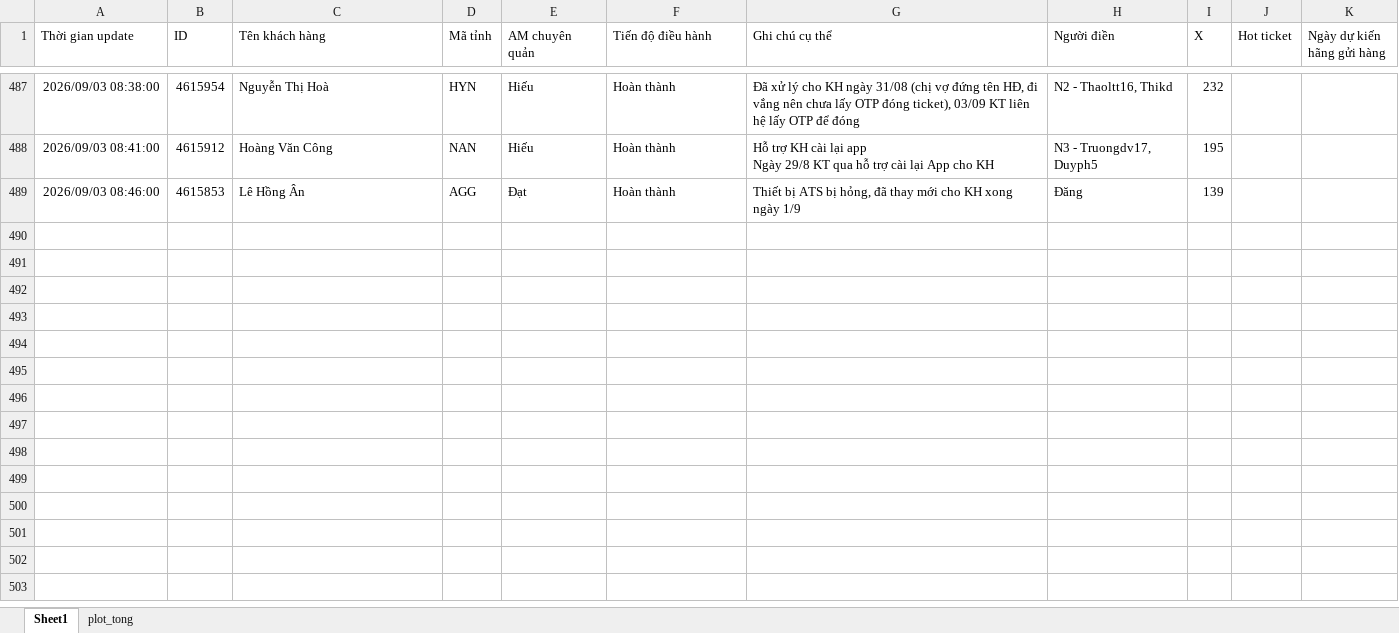
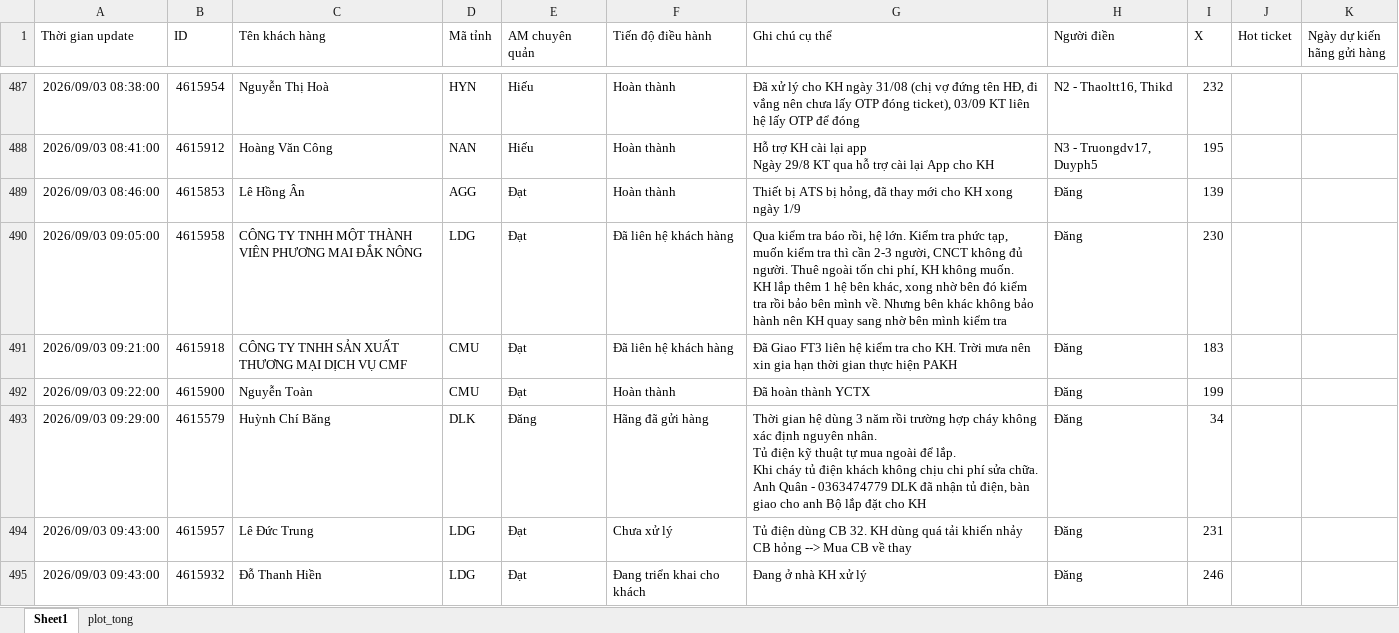
Before and after one commit to Nhunggg1612/dashboard-PAKH, an Excel workbook: data/AM_update.xlsx, sheet Sheet1, drawn as a sheet; only a part is shown, gaps mark what is left out; values as stored, in another font and other column widths than the file's, no borders; table styles not drawn; ↵ is a line break in a cell; the diff names each change by its address in the sheet, - before the commit and + after, or states it on an @@ line.

```diff
--- a/data/AM_update.xlsx (sheet Sheet1)
+++ b/data/AM_update.xlsx (sheet Sheet1)
+row 490: 2026/09/03 09:05:00 | 4615958 | CÔNG TY TNHH MỘT THÀNH VIÊN PHƯƠNG MAI ĐẮK NÔNG | LDG | Đạt | Đã liên hệ khách hàng | Qua kiểm tra báo rồi, hệ lớn. Kiểm tra phức tạp, muốn kiểm tra thì cần 2-3 người, CNCT không đủ người. Thuê ngoài tốn chi phí, KH không muốn. ↵ KH lắp thêm 1 hệ bên khác, xong nhờ bên đó kiểm tra rồi bảo bên mình về. Nhưng bên khác không bảo hành nên KH quay sang nhờ bên mình kiểm tra | Đăng | 230
+row 491: 2026/09/03 09:21:00 | 4615918 | CÔNG TY TNHH SẢN XUẤT THƯƠNG MẠI DỊCH VỤ CMF | CMU | Đạt | Đã liên hệ khách hàng | Đã Giao FT3 liên hệ kiểm tra cho KH. Trời mưa nên xin gia hạn thời gian thực hiện PAKH | Đăng | 183
+row 492: 2026/09/03 09:22:00 | 4615900 | Nguyễn Toàn | CMU | Đạt | Hoàn thành | Đã hoàn thành YCTX | Đăng | 199
+row 493: 2026/09/03 09:29:00 | 4615579 | Huỳnh Chí Băng | DLK | Đăng | Hãng đã gửi hàng | Thời gian hệ dùng 3 năm rồi trường hợp cháy không xác định nguyên nhân. ↵ Tủ điện kỹ thuật tự mua ngoài để lắp. ↵ Khi cháy tủ điện khách không chịu chi phí sửa chữa. ↵ Anh Quân - 0363474779 DLK đã nhận tủ điện, bàn giao cho anh Bộ lắp đặt cho KH | Đăng | 34
+row 494: 2026/09/03 09:43:00 | 4615957 | Lê Đức Trung | LDG | Đạt | Chưa xử lý | Tủ điện dùng CB 32. KH dùng quá tải khiến nhảy CB hỏng --> Mua CB về thay | Đăng | 231
+row 495: 2026/09/03 09:43:00 | 4615932 | Đỗ Thanh Hiền | LDG | Đạt | Đang triển khai cho khách | Đang ở nhà KH xử lý | Đăng | 246
```
Also changed, not shown: data/3.R_pakh.xlsx, data/5.R_pakh_hoan_thanh.xlsx, 9 other files.
